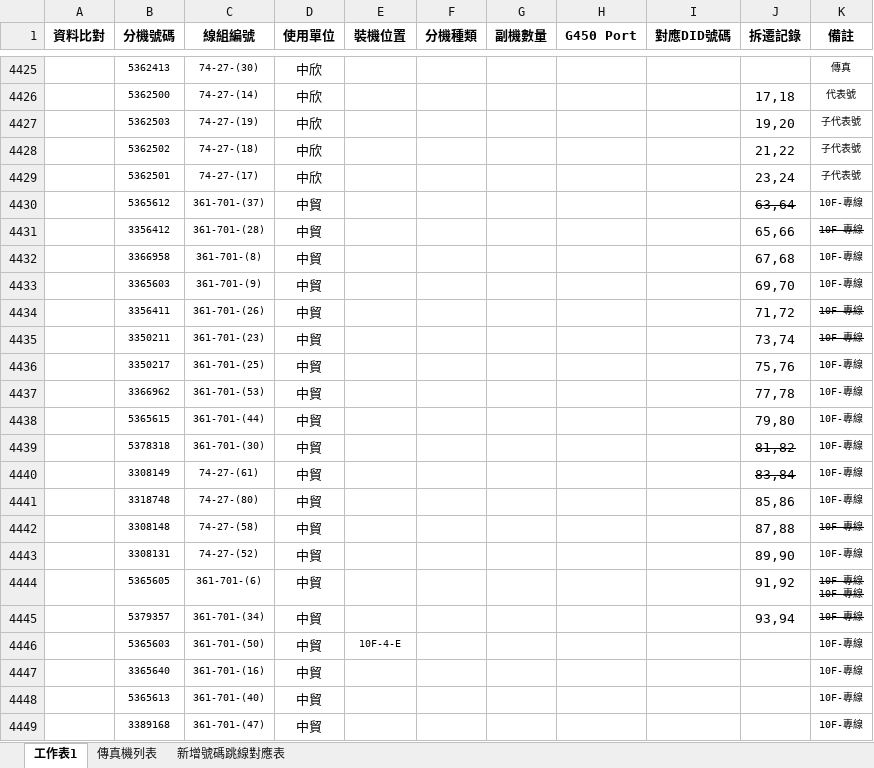
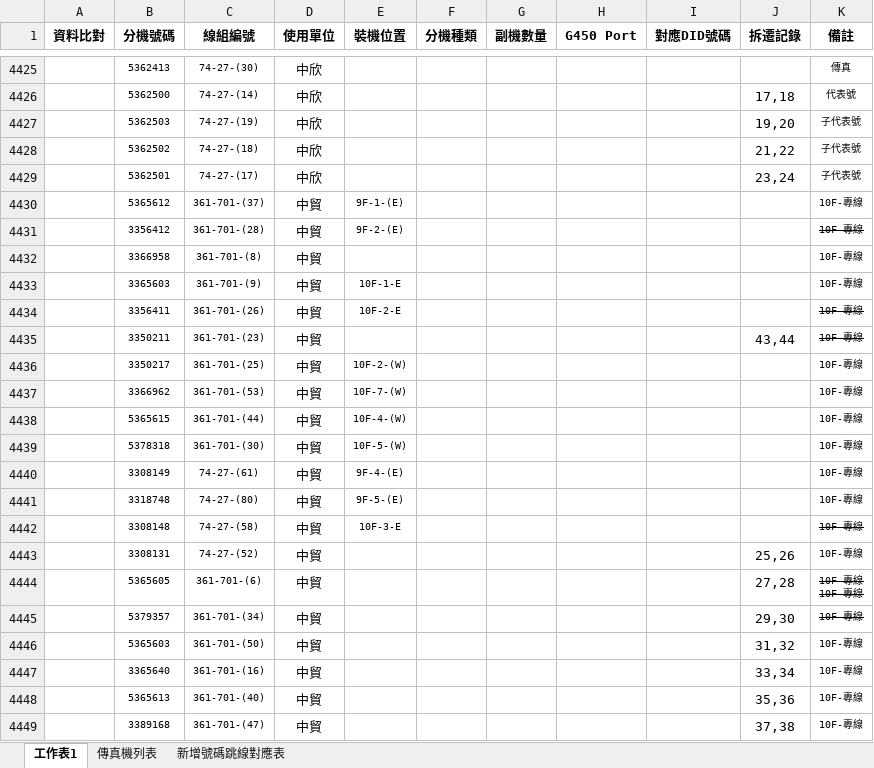
Before and after one commit to binn0428/search, an Excel workbook: tel/舊有資料(留存勿刪) 要看或改資料請改_全廠電話資料 _那份 謝謝.xlsx, sheet 工作表1, drawn as a sheet; only a part is shown, gaps mark what is left out; values as stored, in another font and other column widths than the file's, no borders; the diff covers the shown part only; the diff names each change by its address in the sheet, - before the commit and + after, or states it on an @@ line.

Commit message:
Update 舊有資料(留存勿刪) 要看或改資料請改_全廠電話資料 _那份 謝謝.xlsx

```diff
--- a/tel/舊有資料(留存勿刪) 要看或改資料請改_全廠電話資料 _那份 謝謝.xlsx (sheet 工作表1)
+++ b/tel/舊有資料(留存勿刪) 要看或改資料請改_全廠電話資料 _那份 謝謝.xlsx (sheet 工作表1)
-E4430 (裝機位置): (empty)
+E4430 (裝機位置): 9F-1-(E)
-J4430 (拆遷記錄): 63,64
+J4430 (拆遷記錄): (empty)
-E4431 (裝機位置): (empty)
+E4431 (裝機位置): 9F-2-(E)
-J4431 (拆遷記錄): 65,66
+J4431 (拆遷記錄): (empty)
-J4432 (拆遷記錄): 67,68
+J4432 (拆遷記錄): (empty)
-E4433 (裝機位置): (empty)
+E4433 (裝機位置): 10F-1-E
-J4433 (拆遷記錄): 69,70
+J4433 (拆遷記錄): (empty)
-E4434 (裝機位置): (empty)
+E4434 (裝機位置): 10F-2-E
-J4434 (拆遷記錄): 71,72
+J4434 (拆遷記錄): (empty)
-J4435 (拆遷記錄): 73,74
+J4435 (拆遷記錄): 43,44
-E4436 (裝機位置): (empty)
+E4436 (裝機位置): 10F-2-(W)
-J4436 (拆遷記錄): 75,76
+J4436 (拆遷記錄): (empty)
-E4437 (裝機位置): (empty)
+E4437 (裝機位置): 10F-7-(W)
-J4437 (拆遷記錄): 77,78
+J4437 (拆遷記錄): (empty)
-E4438 (裝機位置): (empty)
+E4438 (裝機位置): 10F-4-(W)
-J4438 (拆遷記錄): 79,80
+J4438 (拆遷記錄): (empty)
-E4439 (裝機位置): (empty)
+E4439 (裝機位置): 10F-5-(W)
-J4439 (拆遷記錄): 81,82
+J4439 (拆遷記錄): (empty)
-E4440 (裝機位置): (empty)
+E4440 (裝機位置): 9F-4-(E)
-J4440 (拆遷記錄): 83,84
+J4440 (拆遷記錄): (empty)
-E4441 (裝機位置): (empty)
+E4441 (裝機位置): 9F-5-(E)
-J4441 (拆遷記錄): 85,86
+J4441 (拆遷記錄): (empty)
-E4442 (裝機位置): (empty)
+E4442 (裝機位置): 10F-3-E
-J4442 (拆遷記錄): 87,88
+J4442 (拆遷記錄): (empty)
-J4443 (拆遷記錄): 89,90
+J4443 (拆遷記錄): 25,26
-J4444 (拆遷記錄): 91,92
+J4444 (拆遷記錄): 27,28
-J4445 (拆遷記錄): 93,94
+J4445 (拆遷記錄): 29,30
-E4446 (裝機位置): 10F-4-E
+E4446 (裝機位置): (empty)
-J4446 (拆遷記錄): (empty)
+J4446 (拆遷記錄): 31,32
-J4447 (拆遷記錄): (empty)
+J4447 (拆遷記錄): 33,34
-J4448 (拆遷記錄): (empty)
+J4448 (拆遷記錄): 35,36
-J4449 (拆遷記錄): (empty)
+J4449 (拆遷記錄): 37,38
```
Also changed, not shown: 35 edited cells and cell formats elsewhere in this sheet.
